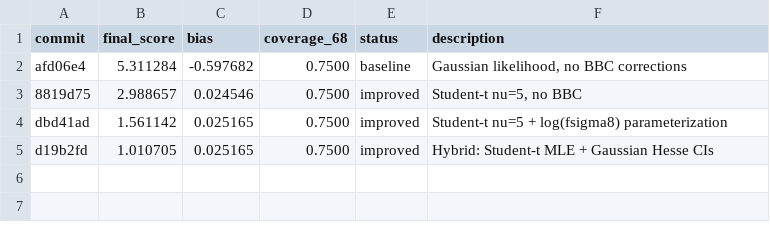
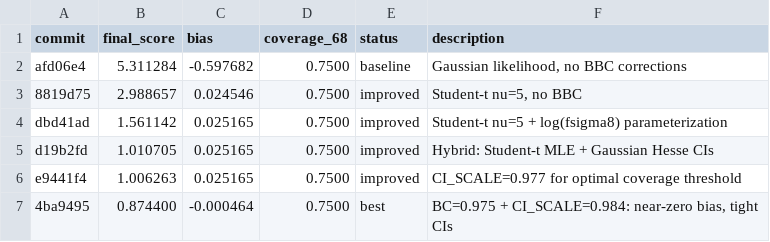
Before and after one commit to djbrout/dustai, a TSV file: results.tsv, drawn as a sheet; the diff names each change by its address in the sheet, - before the commit and + after, or states it on an @@ line.

```diff
--- a/results.tsv
+++ b/results.tsv
+row 6: e9441f4 | 1.006263 | 0.025165 | 0.7500 | improved | CI_SCALE=0.977 for optimal coverage threshold
+row 7: 4ba9495 | 0.874400 | -0.000464 | 0.7500 | best | BC=0.975 + CI_SCALE=0.984: near-zero bias, tight CIs
```
